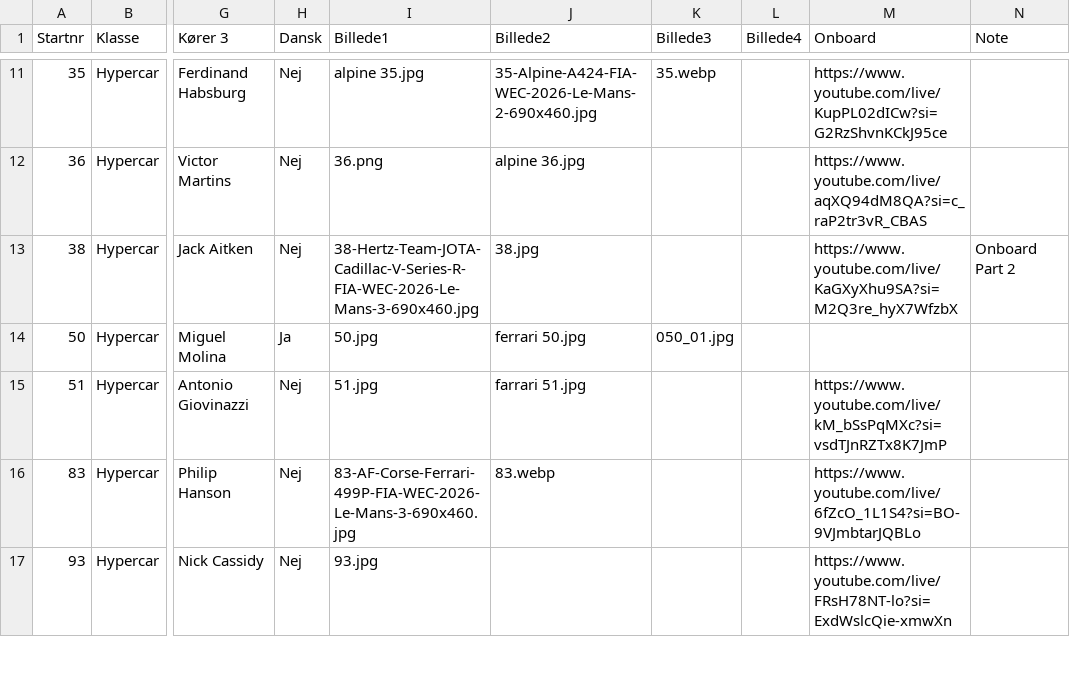
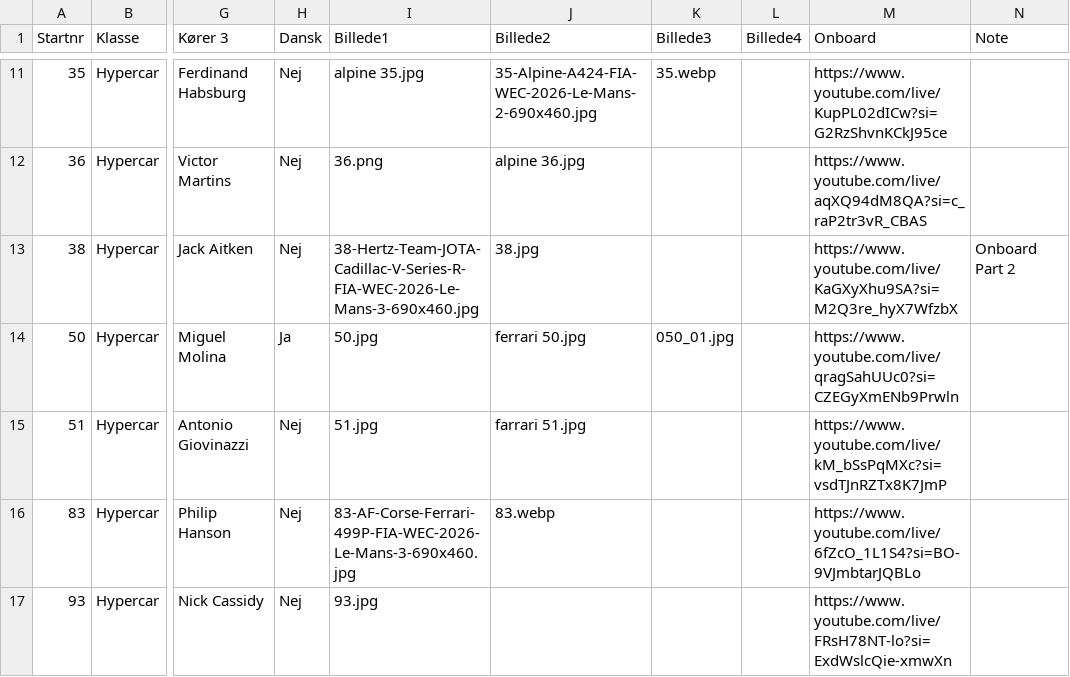
Before and after one commit to Stormse74/lemans2026-spotterguide, a CSV file: data.csv, drawn as a sheet; only a part is shown, gaps mark what is left out; the diff names each change by its address in the sheet, - before the commit and + after, or states it on an @@ line.

Commit message:
Add files via upload

```diff
--- a/data.csv
+++ b/data.csv
-M14 (Onboard): (empty)
+M14 (Onboard): https://www.youtube.com/live/qragSahUUc0?si=CZEGyXmENb9Prwln
```
